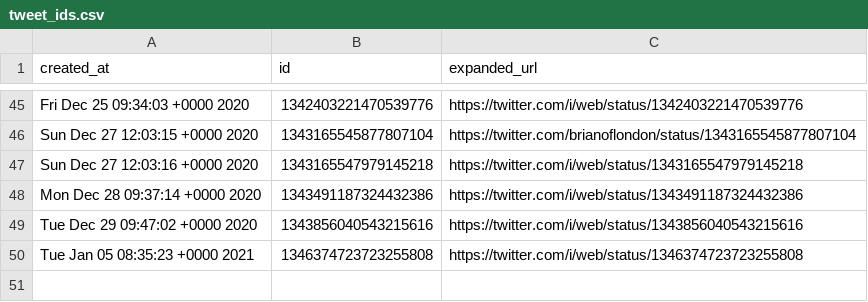
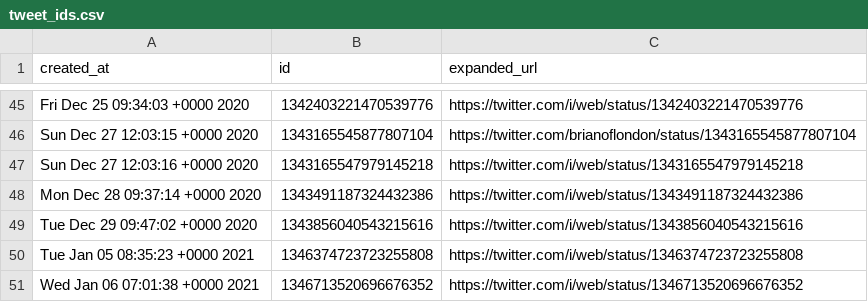
Before and after one commit to brianoflondon/kinneret, a CSV file: tweet_ids.csv, drawn as a sheet; only a part is shown, gaps mark what is left out; the diff names each change by its address in the sheet, - before the commit and + after, or states it on an @@ line.

```diff
--- a/tweet_ids.csv
+++ b/tweet_ids.csv
+row 51: Wed Jan 06 07:01:38 +0000 2021 | 1346713520696676352 | https://twitter.com/i/web/status/1346713520696676352
```
Also changed, not shown: data/levels-pd.csv, 4 other files.
